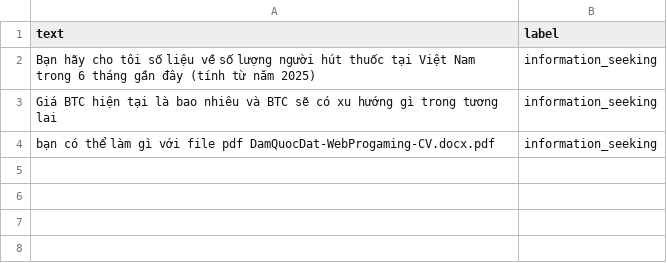
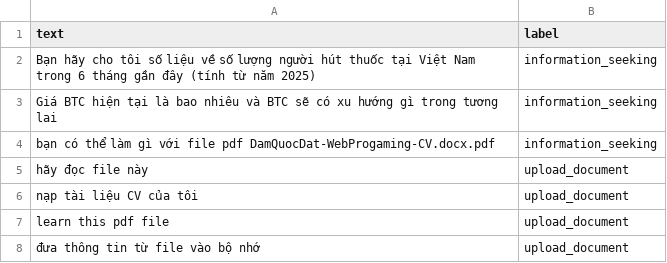
Before and after one commit to DamDat-coder/GrowUpAI, a CSV file: AI/train/task_identification.csv, drawn as a sheet.

```diff
--- a/AI/train/task_identification.csv
+++ b/AI/train/task_identification.csv
@@ -4 +4,5 @@ Giá BTC hiện tại là bao nhiêu và BTC sẽ có xu hướng gì trong tư
 bạn có thể làm gì với file pdf DamQuocDat-WebProgaming-CV.docx.pdf,information_seeking
+"hãy đọc file này",upload_document
+"nạp tài liệu CV của tôi",upload_document
+"learn this pdf file",upload_document
+"đưa thông tin từ file vào bộ nhớ",upload_document
```
Also changed, not shown: 13 other files.
